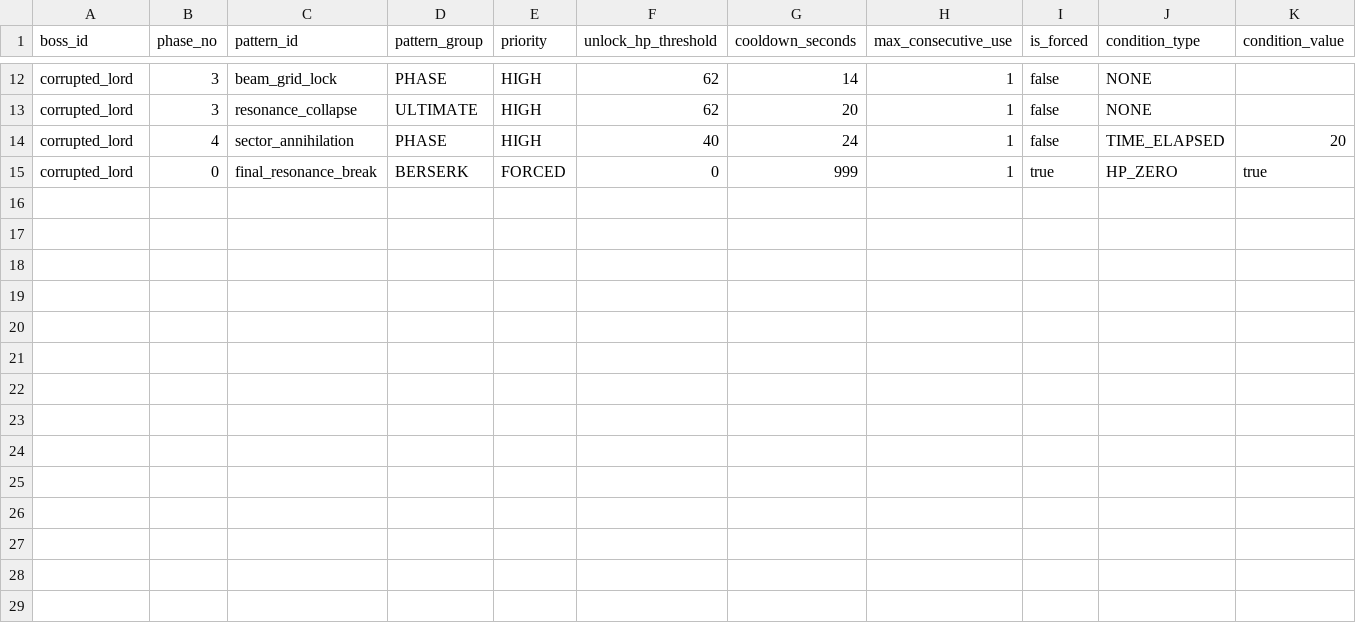
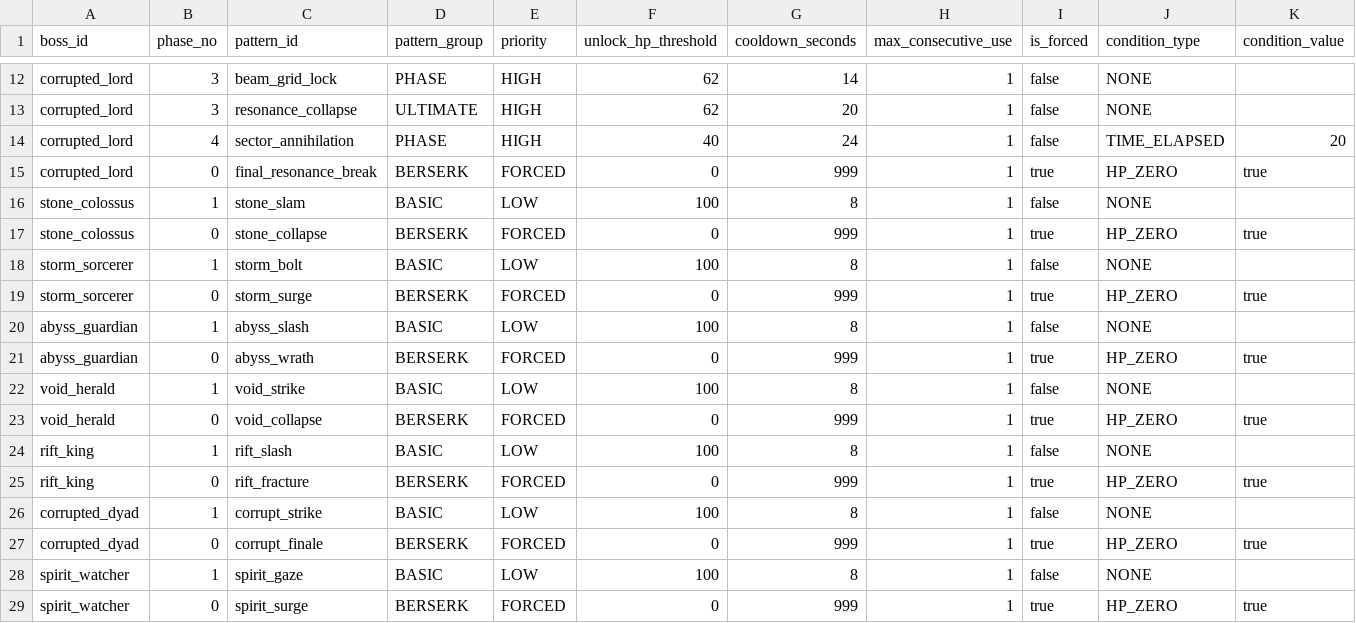
Before and after one commit to Zenonsufu0/porong-server, a CSV file: custom-plugins/empire-rpg/src/main/resources/seeds/boss_pattern_seed.csv, drawn as a sheet; only a part is shown, gaps mark what is left out; rows hold the shown columns only; the diff names each change by its address in the sheet, - before the commit and + after, or states it on an @@ line.

```diff
--- a/custom-plugins/empire-rpg/src/main/resources/seeds/boss_pattern_seed.csv
+++ b/custom-plugins/empire-rpg/src/main/resources/seeds/boss_pattern_seed.csv
+row 16: stone_colossus | 1 | stone_slam | BASIC | LOW | 100 | 8 | 1 | false | NONE
+row 17: stone_colossus | 0 | stone_collapse | BERSERK | FORCED | 0 | 999 | 1 | true | HP_ZERO | true
+row 18: storm_sorcerer | 1 | storm_bolt | BASIC | LOW | 100 | 8 | 1 | false | NONE
+row 19: storm_sorcerer | 0 | storm_surge | BERSERK | FORCED | 0 | 999 | 1 | true | HP_ZERO | true
+row 20: abyss_guardian | 1 | abyss_slash | BASIC | LOW | 100 | 8 | 1 | false | NONE
+row 21: abyss_guardian | 0 | abyss_wrath | BERSERK | FORCED | 0 | 999 | 1 | true | HP_ZERO | true
+row 22: void_herald | 1 | void_strike | BASIC | LOW | 100 | 8 | 1 | false | NONE
+row 23: void_herald | 0 | void_collapse | BERSERK | FORCED | 0 | 999 | 1 | true | HP_ZERO | true
+row 24: rift_king | 1 | rift_slash | BASIC | LOW | 100 | 8 | 1 | false | NONE
+row 25: rift_king | 0 | rift_fracture | BERSERK | FORCED | 0 | 999 | 1 | true | HP_ZERO | true
+row 26: corrupted_dyad | 1 | corrupt_strike | BASIC | LOW | 100 | 8 | 1 | false | NONE
+row 27: corrupted_dyad | 0 | corrupt_finale | BERSERK | FORCED | 0 | 999 | 1 | true | HP_ZERO | true
+row 28: spirit_watcher | 1 | spirit_gaze | BASIC | LOW | 100 | 8 | 1 | false | NONE
+row 29: spirit_watcher | 0 | spirit_surge | BERSERK | FORCED | 0 | 999 | 1 | true | HP_ZERO | true
```
Also changed, not shown: custom-plugins/empire-rpg/src/main/resources/seeds/boss_entry_rule.csv, 3 other files.
